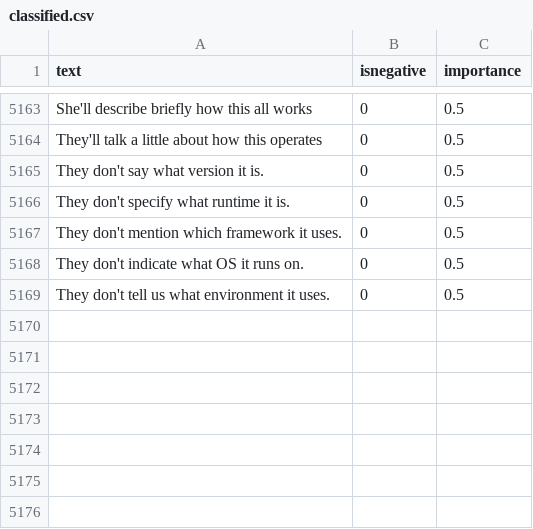
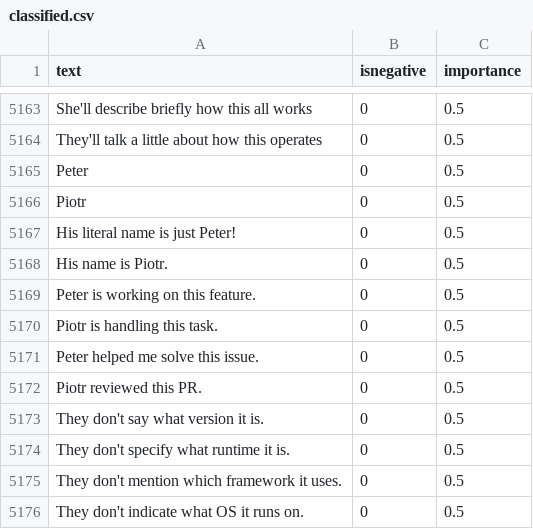
Before and after one commit to jonathanpeppers/inclusive-code-reviews-ml, a CSV file: comments/classified.csv, drawn as a sheet; only a part is shown, gaps mark what is left out; the shorter side is filled out with more unchanged rows; the diff names each change by its address in the sheet, - before the commit and + after, or states it on an @@ line.

```diff
--- a/comments/classified.csv
+++ b/comments/classified.csv
+row 5165: Peter | 0 | 0.5
+row 5166: Piotr | 0 | 0.5
+row 5167: His literal name is just Peter! | 0 | 0.5
+row 5168: His name is Piotr. | 0 | 0.5
+row 5169: Peter is working on this feature. | 0 | 0.5
+row 5170: Piotr is handling this task. | 0 | 0.5
+row 5171: Peter helped me solve this issue. | 0 | 0.5
+row 5172: Piotr reviewed this PR. | 0 | 0.5
```
Also changed, not shown: 1 other file.
